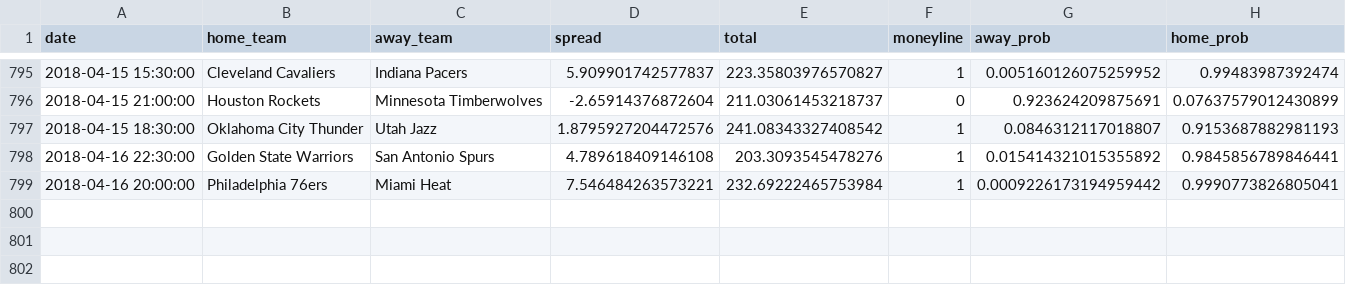
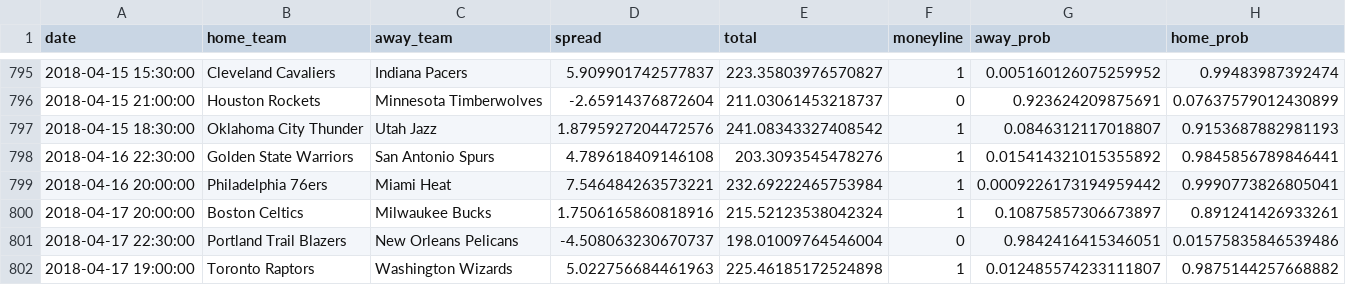
Before and after one commit to quasi-coherent/basketball_reference, a CSV file: data/predictions.csv, drawn as a sheet; only a part is shown, gaps mark what is left out.

Commit message:
New data

```diff
--- a/data/predictions.csv
+++ b/data/predictions.csv
@@ -799 +799,4 @@ date,home_team,away_team,spread,total,moneyline,away_prob,home_prob
 2018-04-16 20:00:00,Philadelphia 76ers,Miami Heat,7.546484263573221,232.69222465753984,1,0.0009226173194959442,0.9990773826805041
+2018-04-17 20:00:00,Boston Celtics,Milwaukee Bucks,1.7506165860818916,215.52123538042324,1,0.10875857306673897,0.891241426933261
+2018-04-17 22:30:00,Portland Trail Blazers,New Orleans Pelicans,-4.508063230670737,198.01009764546004,0,0.9842416415346051,0.01575835846539486
+2018-04-17 19:00:00,Toronto Raptors,Washington Wizards,5.022756684461963,225.46185172524898,1,0.012485574233111807,0.9875144257668882
```
Also changed, not shown: 1 other file.
